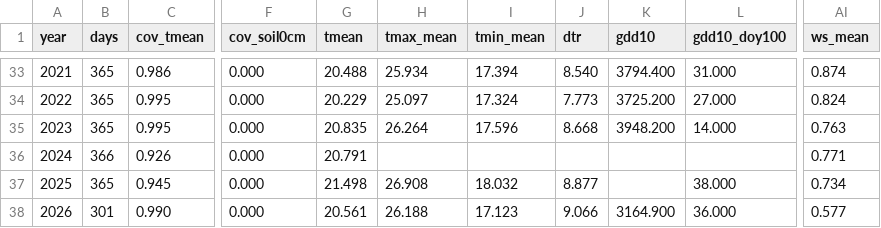
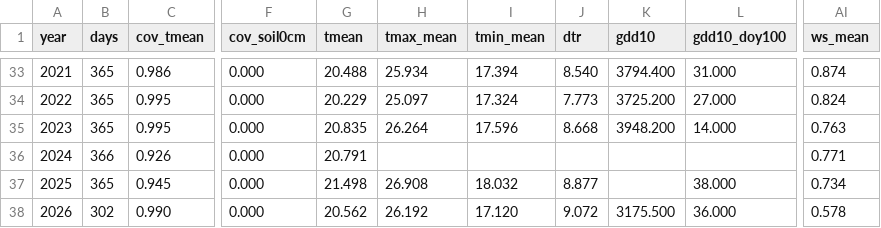
Before and after one commit to BunnyTailGra22/Five-Great-Elements, a CSV file: data/processed/C0A530_annual.csv, drawn as a sheet; only a part is shown, gaps mark what is left out; the diff names each change by its address in the sheet, - before the commit and + after, or states it on an @@ line.

```diff
--- a/data/processed/C0A530_annual.csv
+++ b/data/processed/C0A530_annual.csv
-B38 (days): 301
+B38 (days): 302
-G38 (tmean): 20.561
+G38 (tmean): 20.562
-H38 (tmax_mean): 26.188
+H38 (tmax_mean): 26.192
-I38 (tmin_mean): 17.123
+I38 (tmin_mean): 17.120
-J38 (dtr): 9.066
+J38 (dtr): 9.072
-K38 (gdd10): 3164.900
+K38 (gdd10): 3175.500
-AI38 (ws_mean): 0.577
+AI38 (ws_mean): 0.578
```
Also changed, not shown: data/processed/466930_annual.csv, data/processed/82A750_annual.csv, 11 other files.
